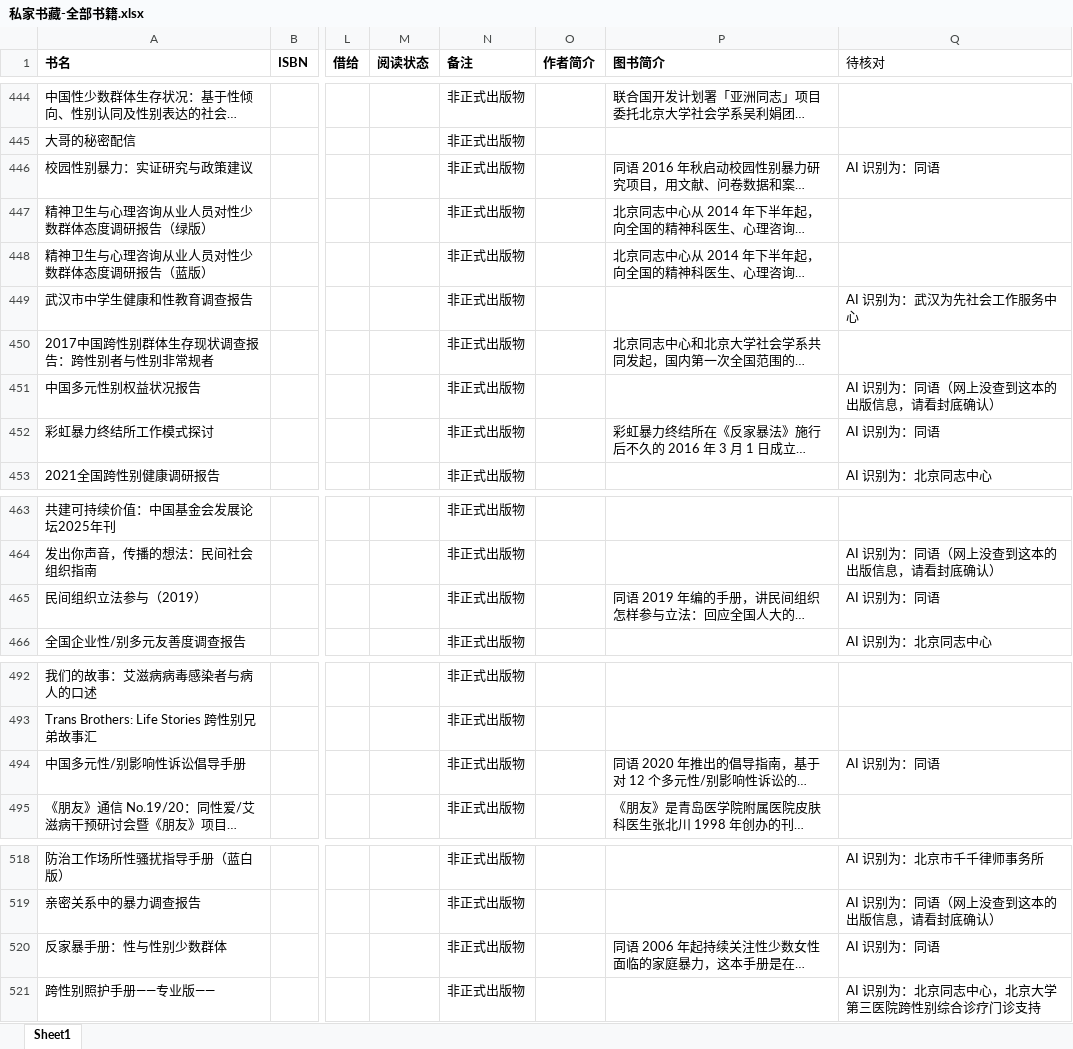
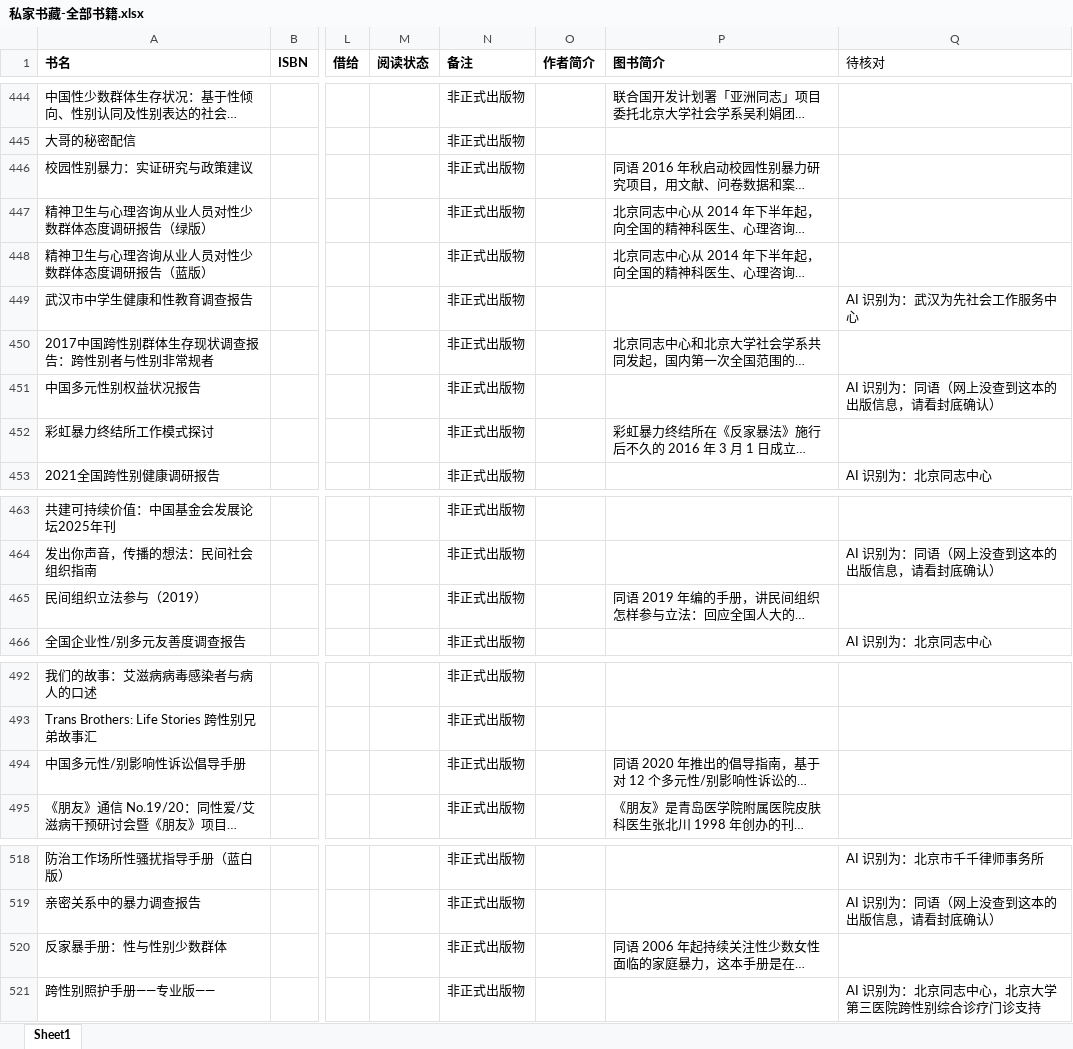
Before and after one commit to ygc-shudan/ygc-shudan.github.io, an Excel workbook: 私家书藏-全部书籍.xlsx, sheet Sheet1, drawn as a sheet; only a part is shown, gaps mark what is left out; long unchanged cells end in …; values as stored, in another font and other column widths than the file's, no borders; the diff names each change by its address in the sheet, - before the commit and + after, or states it on an @@ line.

```diff
--- a/私家书藏-全部书籍.xlsx (sheet Sheet1)
+++ b/私家书藏-全部书籍.xlsx (sheet Sheet1)
-Q446 (待核对): AI 识别为：同语
+Q446 (待核对): (empty)
-Q452 (待核对): AI 识别为：同语
+Q452 (待核对): (empty)
-Q465 (待核对): AI 识别为：同语
+Q465 (待核对): (empty)
-Q494 (待核对): AI 识别为：同语
+Q494 (待核对): (empty)
-Q520 (待核对): AI 识别为：同语
+Q520 (待核对): (empty)
```
